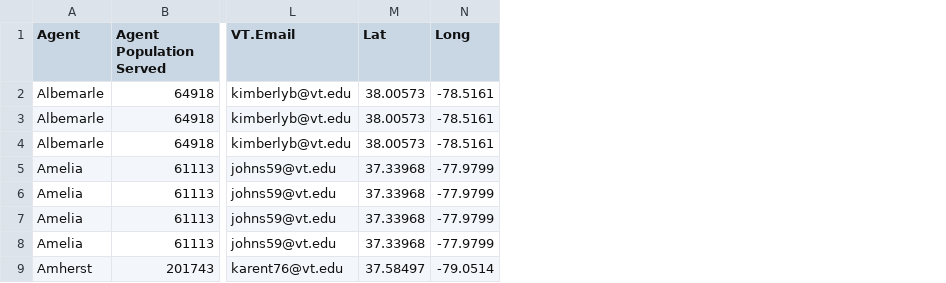
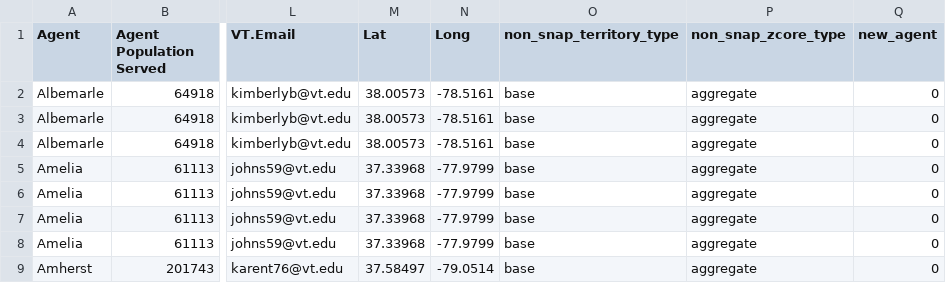
Before and after one commit to cat-astrophic/DSPG_VCE_Health, a CSV file: App/Data/base_agg_non_snap.csv, drawn as a sheet; only a part is shown, gaps mark what is left out; the diff covers the shown part only; the diff names each change by its address in the sheet, - before the commit and + after, or states it on an @@ line.

```diff
--- a/App/Data/base_agg_non_snap.csv
+++ b/App/Data/base_agg_non_snap.csv
+column O (non_snap_territory_type), rows 2-9: all base
+column P (non_snap_zcore_type), rows 2-9: all aggregate
+column Q (new_agent), rows 2-9: all 0
```
Also changed, not shown: 1 added row and 1 edited cell elsewhere in this file, App/Data/base_agg_snap.csv, 5 other files.
